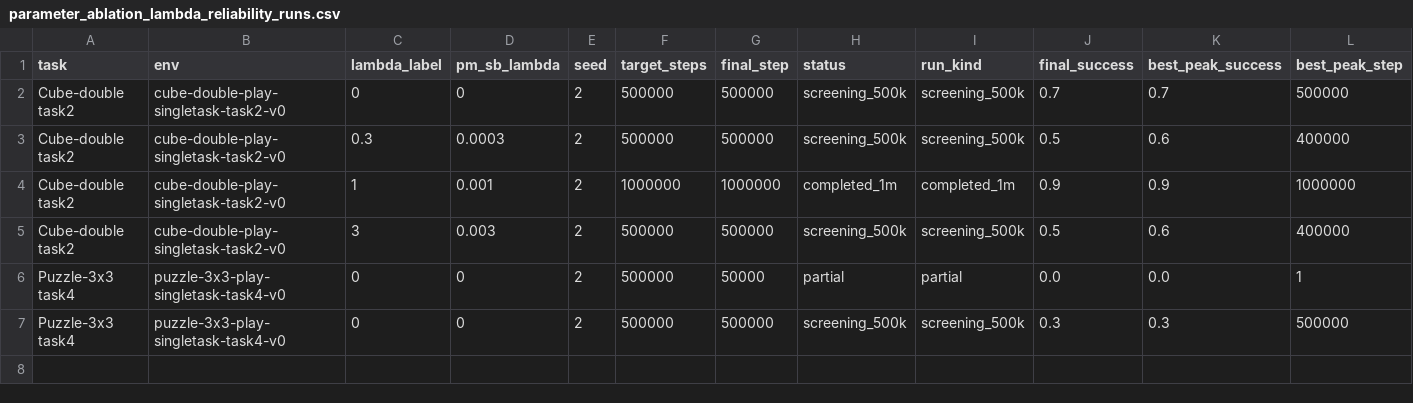
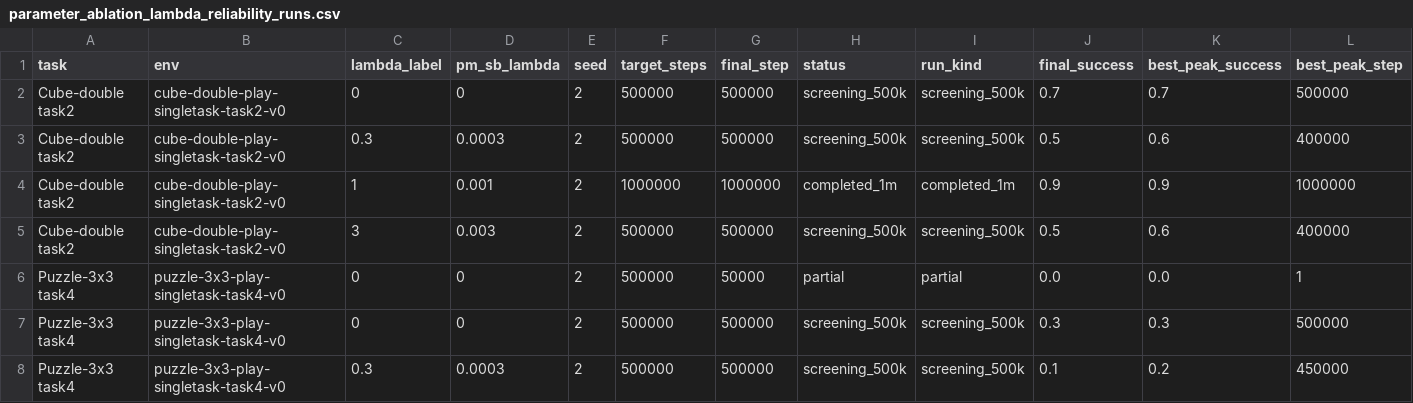
Before and after one commit to lzqw/sb-value-flows, a CSV file: results/parameter_ablation_lambda_reliability_runs.csv, drawn as a sheet; only a part is shown; rows hold the shown columns only; the diff names each change by its address in the sheet, - before the commit and + after, or states it on an @@ line.

Commit message:
Add puzzle3x3 task4 lambda 0.3 ablation result

```diff
--- a/results/parameter_ablation_lambda_reliability_runs.csv
+++ b/results/parameter_ablation_lambda_reliability_runs.csv
+row 8: Puzzle-3x3 task4 | puzzle-3x3-play-singletask-task4-v0 | 0.3 | 0.0003 | 2 | 500000 | 500000 | screening_500k | screening_500k | 0.1 | 0.2 | 450000
```
Also changed, not shown: 3 other files.
